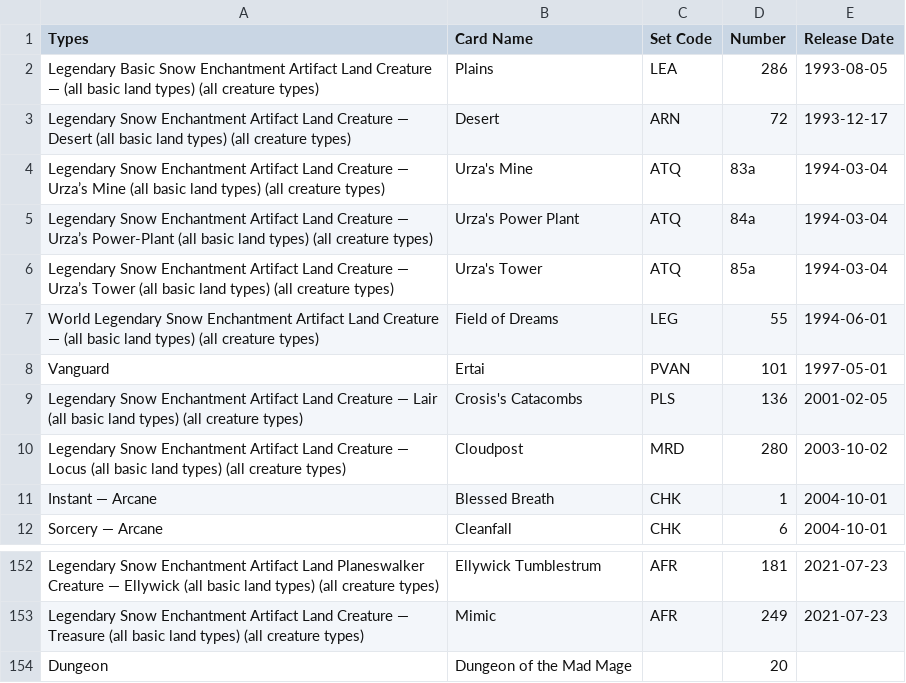
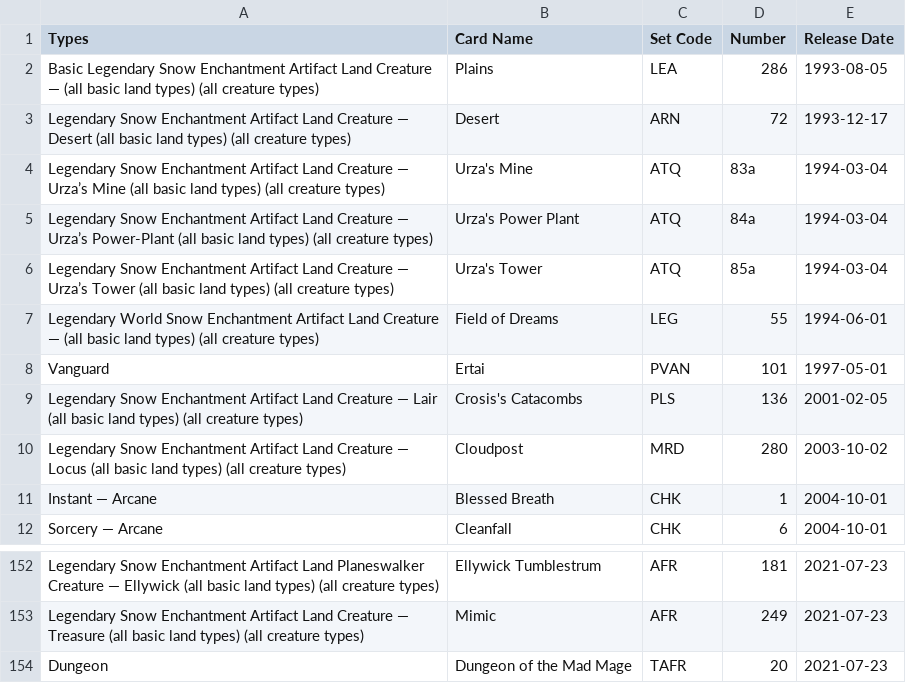
Before and after one commit to patrickgaskill/magictypes-output, a CSV file: maximal_affected_cards.csv, drawn as a sheet; only a part is shown, gaps mark what is left out.

```diff
--- a/maximal_affected_cards.csv
+++ b/maximal_affected_cards.csv
@@ -1,3 +1,3 @@
 Types,Card Name,Set Code,Number,Release Date
-Legendary Basic Snow Enchantment Artifact Land Creature — (all basic land types) (all creature types),Plains,LEA,286,1993-08-05
+Basic Legendary Snow Enchantment Artifact Land Creature — (all basic land types) (all creature types),Plains,LEA,286,1993-08-05
 Legendary Snow Enchantment Artifact Land Creature — Desert (all basic land types) (all creature types),Desert,ARN,72,1993-12-17
@@ -6,3 +6,3 @@ Legendary Snow Enchantment Artifact Land Creature — Urza’s Power-Plant (all
 Legendary Snow Enchantment Artifact Land Creature — Urza’s Tower (all basic land types) (all creature types),Urza's Tower,ATQ,85a,1994-03-04
-World Legendary Snow Enchantment Artifact Land Creature — (all basic land types) (all creature types),Field of Dreams,LEG,55,1994-06-01
+Legendary World Snow Enchantment Artifact Land Creature — (all basic land types) (all creature types),Field of Dreams,LEG,55,1994-06-01
 Vanguard,Ertai,PVAN,101,1997-05-01
@@ -153,2 +153,2 @@ Legendary Snow Enchantment Artifact Land Planeswalker Creature — Ellywick (all
 Legendary Snow Enchantment Artifact Land Creature — Treasure (all basic land types) (all creature types),Mimic,AFR,249,2021-07-23
-Dungeon,Dungeon of the Mad Mage,,20,
+Dungeon,Dungeon of the Mad Mage,TAFR,20,2021-07-23
```
Also changed, not shown: maximal_affected_tokens.csv, maximal_cards.csv, 3 other files.
